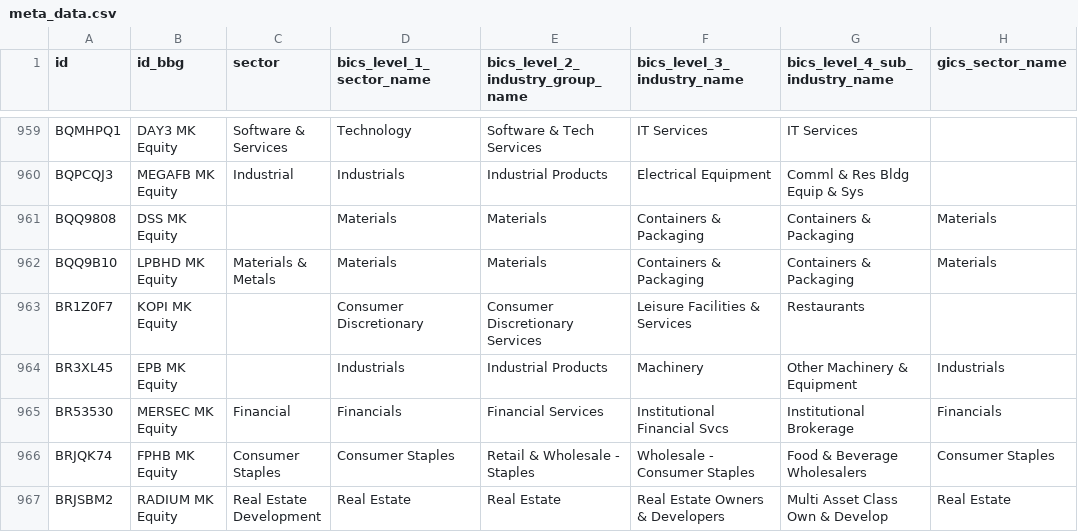
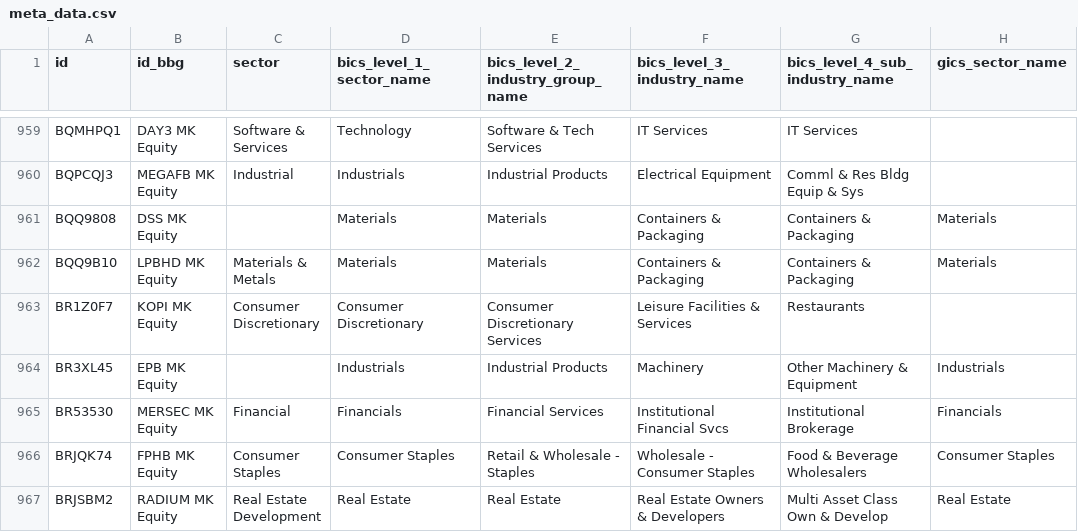
Before and after one commit to etq-quant/bursa, a CSV file: data/meta_data.csv, drawn as a sheet; only a part is shown, gaps mark what is left out; the diff names each change by its address in the sheet, - before the commit and + after, or states it on an @@ line.

Commit message:
[bot] commit

```diff
--- a/data/meta_data.csv
+++ b/data/meta_data.csv
-C963 (sector): (empty)
+C963 (sector): Consumer Discretionary
```
